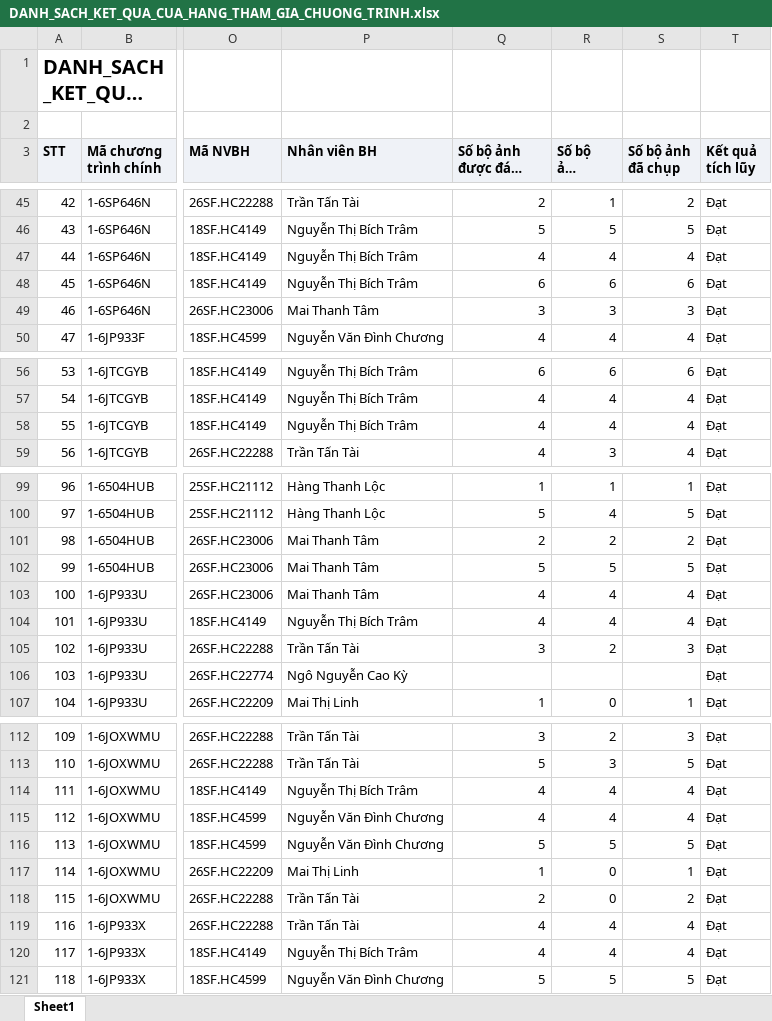
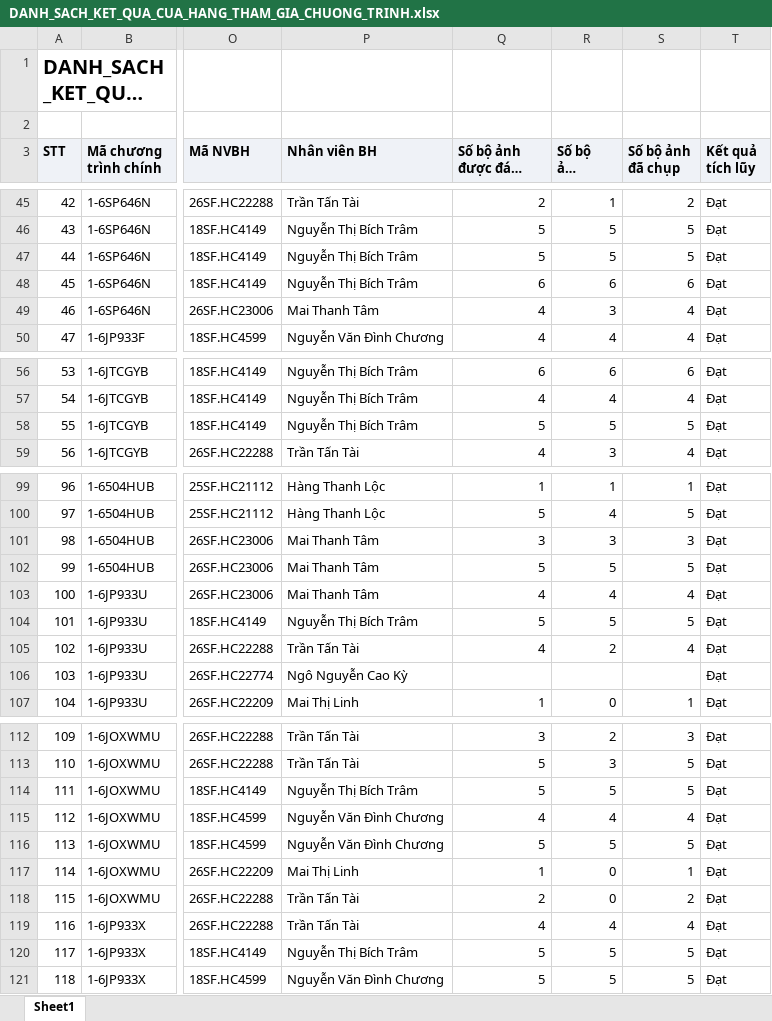
Before and after one commit to tantt2026-test/Test, an Excel workbook: data/Thang11/DANH_SACH_KET_QUA_CUA_HANG_THAM_GIA_CHUONG_TRINH.xlsx, sheet Sheet1, drawn as a sheet; only a part is shown, gaps mark what is left out; long unchanged cells end in …; values as stored, in another font and other column widths than the file's, no borders; the diff names each change by its address in the sheet, - before the commit and + after, or states it on an @@ line.

```diff
--- a/data/Thang11/DANH_SACH_KET_QUA_CUA_HANG_THAM_GIA_CHUONG_TRINH.xlsx (sheet Sheet1)
+++ b/data/Thang11/DANH_SACH_KET_QUA_CUA_HANG_THAM_GIA_CHUONG_TRINH.xlsx (sheet Sheet1)
-Q47 (Số bộ ảnh được đánh giá): 4
+Q47 (Số bộ ảnh được đánh giá): 5
-R47 (Số bộ ảnh duyệt): 4
+R47 (Số bộ ảnh duyệt): 5
-S47 (Số bộ ảnh đã chụp): 4
+S47 (Số bộ ảnh đã chụp): 5
-Q49 (Số bộ ảnh được đánh giá): 3
+Q49 (Số bộ ảnh được đánh giá): 4
-S49 (Số bộ ảnh đã chụp): 3
+S49 (Số bộ ảnh đã chụp): 4
-Q58 (Số bộ ảnh được đánh giá): 4
+Q58 (Số bộ ảnh được đánh giá): 5
-R58 (Số bộ ảnh duyệt): 4
+R58 (Số bộ ảnh duyệt): 5
-S58 (Số bộ ảnh đã chụp): 4
+S58 (Số bộ ảnh đã chụp): 5
-Q101 (Số bộ ảnh được đánh giá): 2
+Q101 (Số bộ ảnh được đánh giá): 3
-R101 (Số bộ ảnh duyệt): 2
+R101 (Số bộ ảnh duyệt): 3
-S101 (Số bộ ảnh đã chụp): 2
+S101 (Số bộ ảnh đã chụp): 3
-Q104 (Số bộ ảnh được đánh giá): 4
+Q104 (Số bộ ảnh được đánh giá): 5
-R104 (Số bộ ảnh duyệt): 4
+R104 (Số bộ ảnh duyệt): 5
-S104 (Số bộ ảnh đã chụp): 4
+S104 (Số bộ ảnh đã chụp): 5
-Q105 (Số bộ ảnh được đánh giá): 3
+Q105 (Số bộ ảnh được đánh giá): 4
-S105 (Số bộ ảnh đã chụp): 3
+S105 (Số bộ ảnh đã chụp): 4
-Q114 (Số bộ ảnh được đánh giá): 4
+Q114 (Số bộ ảnh được đánh giá): 5
-R114 (Số bộ ảnh duyệt): 4
+R114 (Số bộ ảnh duyệt): 5
-S114 (Số bộ ảnh đã chụp): 4
+S114 (Số bộ ảnh đã chụp): 5
-Q120 (Số bộ ảnh được đánh giá): 4
+Q120 (Số bộ ảnh được đánh giá): 5
-R120 (Số bộ ảnh duyệt): 4
+R120 (Số bộ ảnh duyệt): 5
-S120 (Số bộ ảnh đã chụp): 4
+S120 (Số bộ ảnh đã chụp): 5
```
Also changed, not shown: data/Thang11/DanhSachChiTietDonHang.xlsx, data/Thang11/DanhSachLichViengTham.xlsx, 1 other file.
